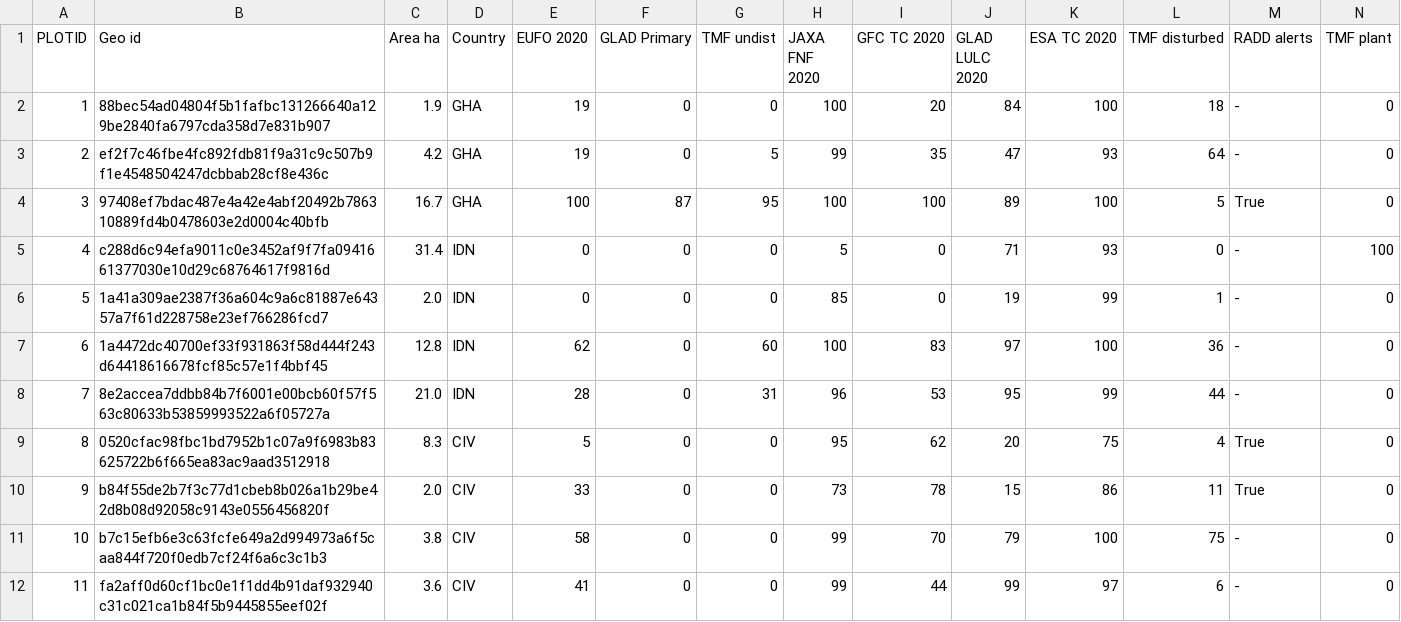
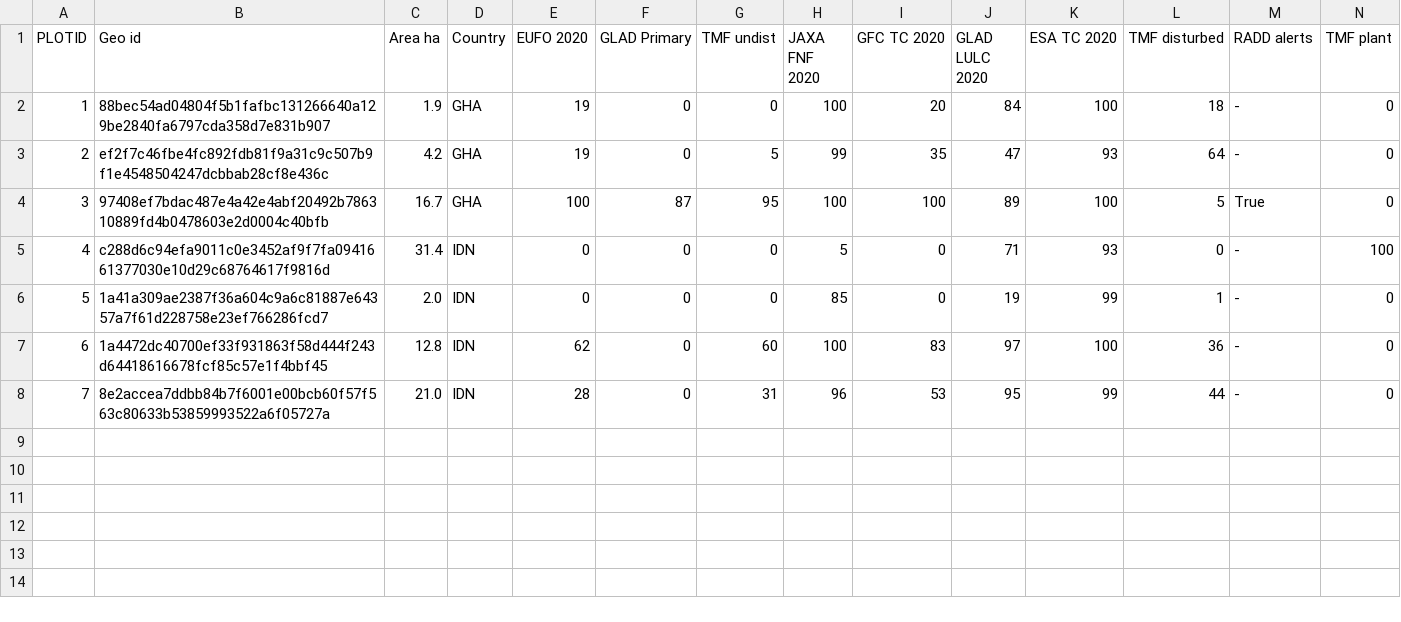
Before and after one commit to forestdatapartnership/whisp, a CSV file: whisp_output_table.csv, drawn as a sheet; only a part is shown; rows hold the shown columns only; the diff names each change by its address in the sheet, - before the commit and + after, or states it on an @@ line.

```diff
--- a/whisp_output_table.csv
+++ b/whisp_output_table.csv
-row 9: 8 | 0520cfac98fbc1bd7952b1c07a9f6983b83625722b6f665ea83ac9aad3512918 | 8.3 | CIV | 5 | 0 | 0 | 95 | 62 | 20 | 75 | 4 | True | 0
-row 10: 9 | b84f55de2b7f3c77d1cbeb8b026a1b29be42d8b08d92058c9143e0556456820f | 2.0 | CIV | 33 | 0 | 0 | 73 | 78 | 15 | 86 | 11 | True | 0
-row 11: 10 | b7c15efb6e3c63fcfe649a2d994973a6f5caa844f720f0edb7cf24f6a6c3c1b3 | 3.8 | CIV | 58 | 0 | 0 | 99 | 70 | 79 | 100 | 75 | - | 0
-row 12: 11 | fa2aff0d60cf1bc0e1f1dd4b91daf932940c31c021ca1b84f5b9445855eef02f | 3.6 | CIV | 41 | 0 | 0 | 99 | 44 | 99 | 97 | 6 | - | 0
```
Also changed, not shown: 2 other files.
